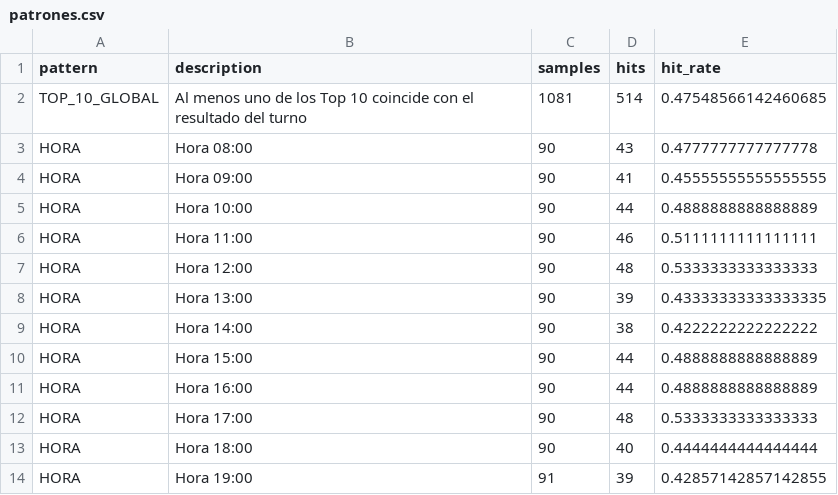
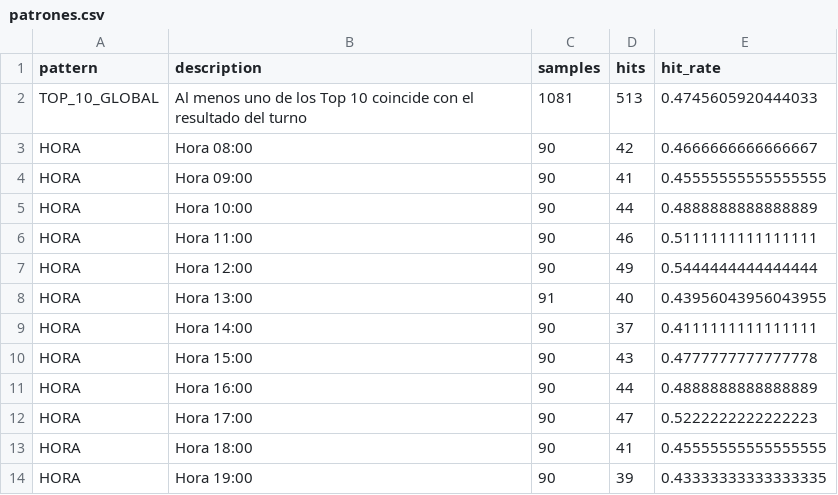
Before and after one commit to Juan571/testingprob, a CSV file: v7_output/patrones.csv, drawn as a sheet.

```diff
--- a/v7_output/patrones.csv
+++ b/v7_output/patrones.csv
@@ -1,4 +1,4 @@
 pattern,description,samples,hits,hit_rate
-TOP_10_GLOBAL,Al menos uno de los Top 10 coincide con el resultado del turno,1081,514,0.47548566142460685
-HORA,Hora 08:00,90,43,0.4777777777777778
+TOP_10_GLOBAL,Al menos uno de los Top 10 coincide con el resultado del turno,1081,513,0.4745605920444033
+HORA,Hora 08:00,90,42,0.4666666666666667
 HORA,Hora 09:00,90,41,0.45555555555555555
@@ -6,9 +6,9 @@ HORA,Hora 10:00,90,44,0.4888888888888889
 HORA,Hora 11:00,90,46,0.5111111111111111
-HORA,Hora 12:00,90,48,0.5333333333333333
-HORA,Hora 13:00,90,39,0.43333333333333335
-HORA,Hora 14:00,90,38,0.4222222222222222
-HORA,Hora 15:00,90,44,0.4888888888888889
+HORA,Hora 12:00,90,49,0.5444444444444444
+HORA,Hora 13:00,91,40,0.43956043956043955
+HORA,Hora 14:00,90,37,0.4111111111111111
+HORA,Hora 15:00,90,43,0.4777777777777778
 HORA,Hora 16:00,90,44,0.4888888888888889
-HORA,Hora 17:00,90,48,0.5333333333333333
-HORA,Hora 18:00,90,40,0.4444444444444444
-HORA,Hora 19:00,91,39,0.42857142857142855
+HORA,Hora 17:00,90,47,0.5222222222222223
+HORA,Hora 18:00,90,41,0.45555555555555555
+HORA,Hora 19:00,90,39,0.43333333333333335
```
Also changed, not shown: v7_output/backtest.csv, v7_output/prob-animal-next-turn.csv, 4 other files.
